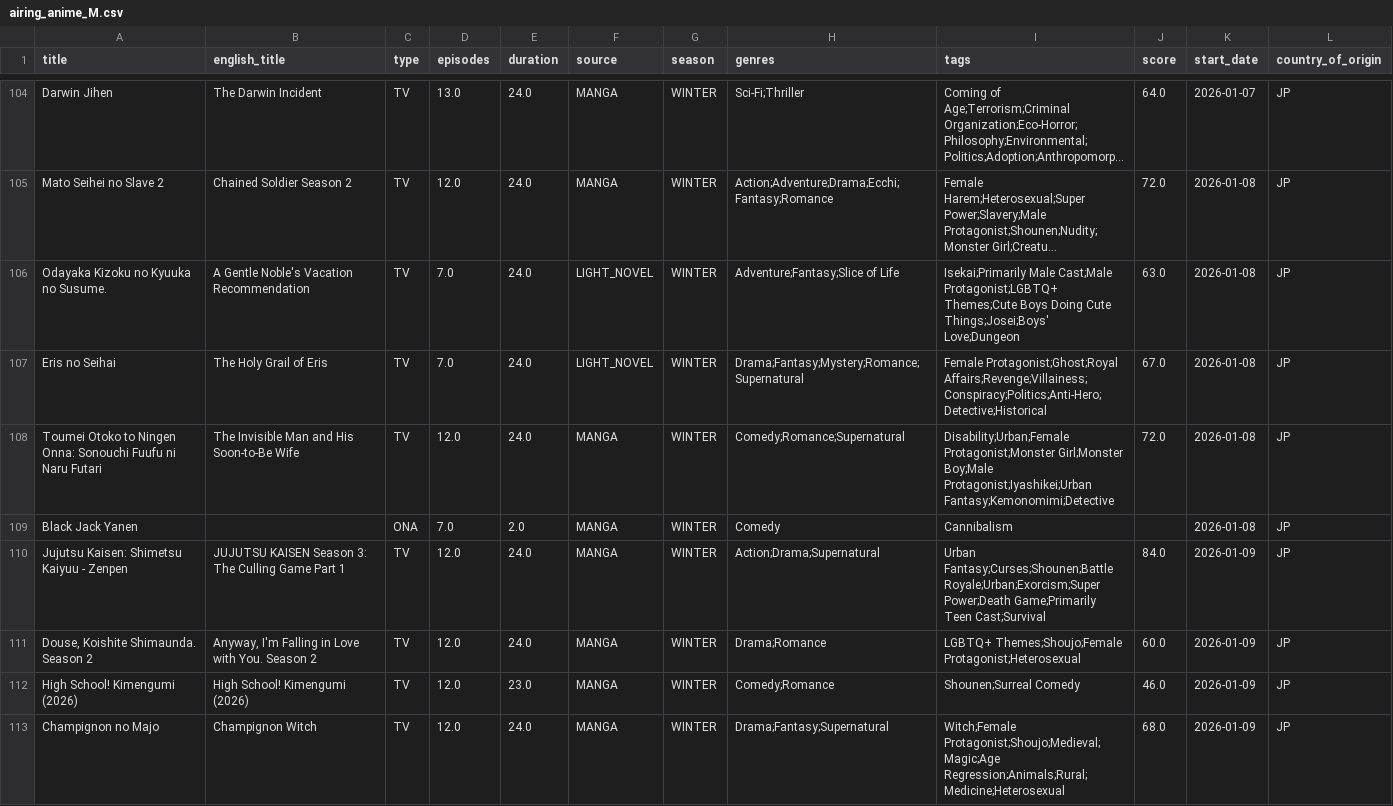
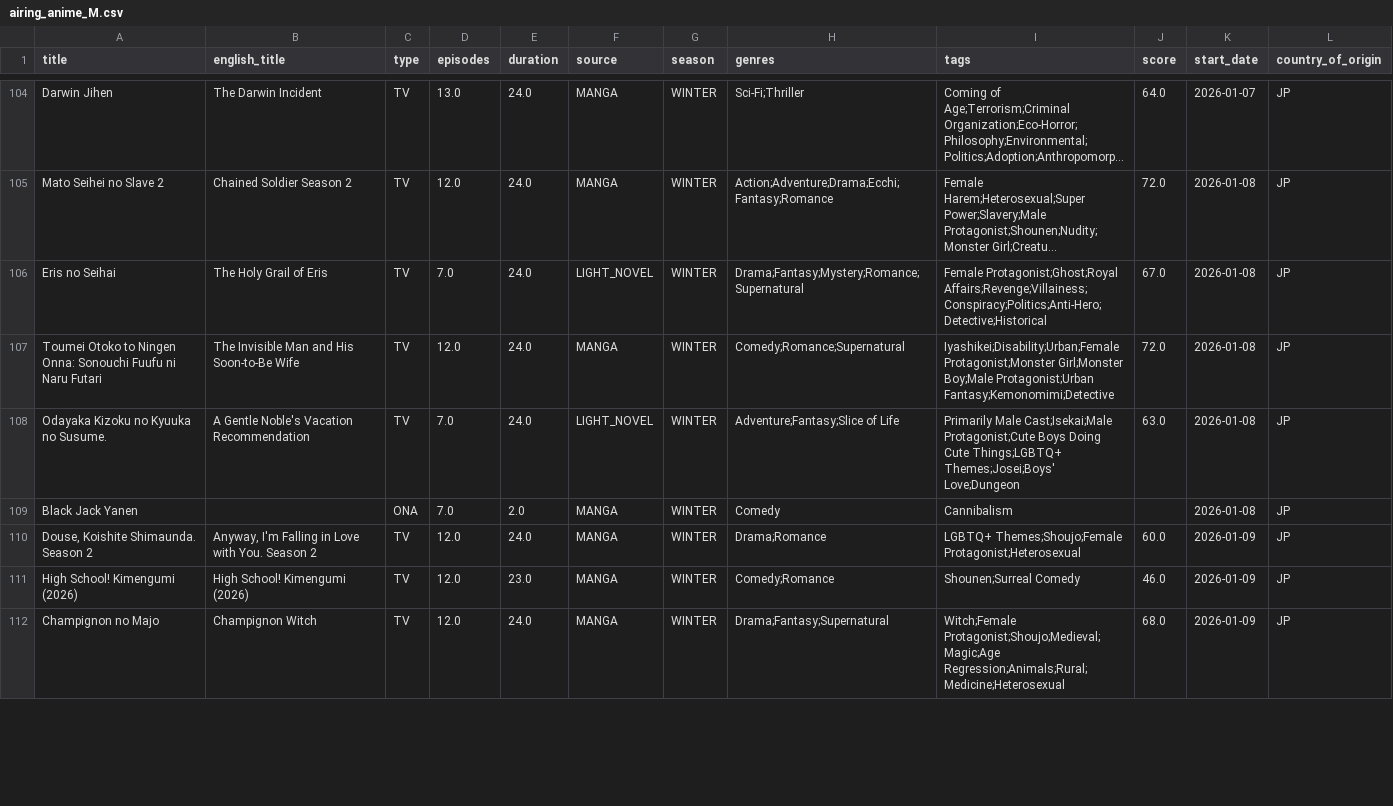
Before and after one commit to Andres-pixel35/Anime-dashboard, a CSV file: data/modified/airing_anime_M.csv, drawn as a sheet; only a part is shown, gaps mark what is left out; long unchanged cells end in …; removed rows and columns are numbered as before the commit, all else as after; the diff covers the shown part only; the diff names each change by its address in the sheet, - before the commit and + after, or states it on an @@ line.

```diff
--- a/data/modified/airing_anime_M.csv
+++ b/data/modified/airing_anime_M.csv
-row 106: Odayaka Kizoku no Kyuuka no Susume. | A Gentle Noble's Vacation Recommendation | TV | 7.0 | 24.0 | LIGHT_NOVEL | WINTER | Adventure;Fantasy;Slice of Life | Isekai;Primarily Male Cast;Male Protagonist;LGBTQ+ Themes;Cute Boys Doing Cute Things;Josei;Boys' Love;Dungeon | 63.0 | 2026-01-08 | JP
-I107 (tags): Disability;Urban;Female Protagonist;Monster Girl;Monster Boy;Male Protagonist;Iyashikei;Urban Fantasy;Kemonomimi;Detective
+I107 (tags): Iyashikei;Disability;Urban;Female Protagonist;Monster Girl;Monster Boy;Male Protagonist;Urban Fantasy;Kemonomimi;Detective
+row 108: Odayaka Kizoku no Kyuuka no Susume. | A Gentle Noble's Vacation Recommendation | TV | 7.0 | 24.0 | LIGHT_NOVEL | WINTER | Adventure;Fantasy;Slice of Life | Primarily Male Cast;Isekai;Male Protagonist;Cute Boys Doing Cute Things;LGBTQ+ Themes;Josei;Boys' Love;Dungeon | 63.0 | 2026-01-08 | JP
-row 110: Jujutsu Kaisen: Shimetsu Kaiyuu - Zenpen | JUJUTSU KAISEN Season 3: The Culling Game Part 1 | TV | 12.0 | 24.0 | MANGA | WINTER | Action;Drama;Supernatural | Urban Fantasy;Curses;Shounen;Battle Royale;Urban;Exorcism;Super Power;Death Game;Primarily Teen Cast;Survival | 84.0 | 2026-01-09 | JP
```
Also changed, not shown: 3 added rows, 2 removed rows, 6 moved rows and 11 edited cells elsewhere in this file, data/original/airing_anime.csv, 1 other file.
